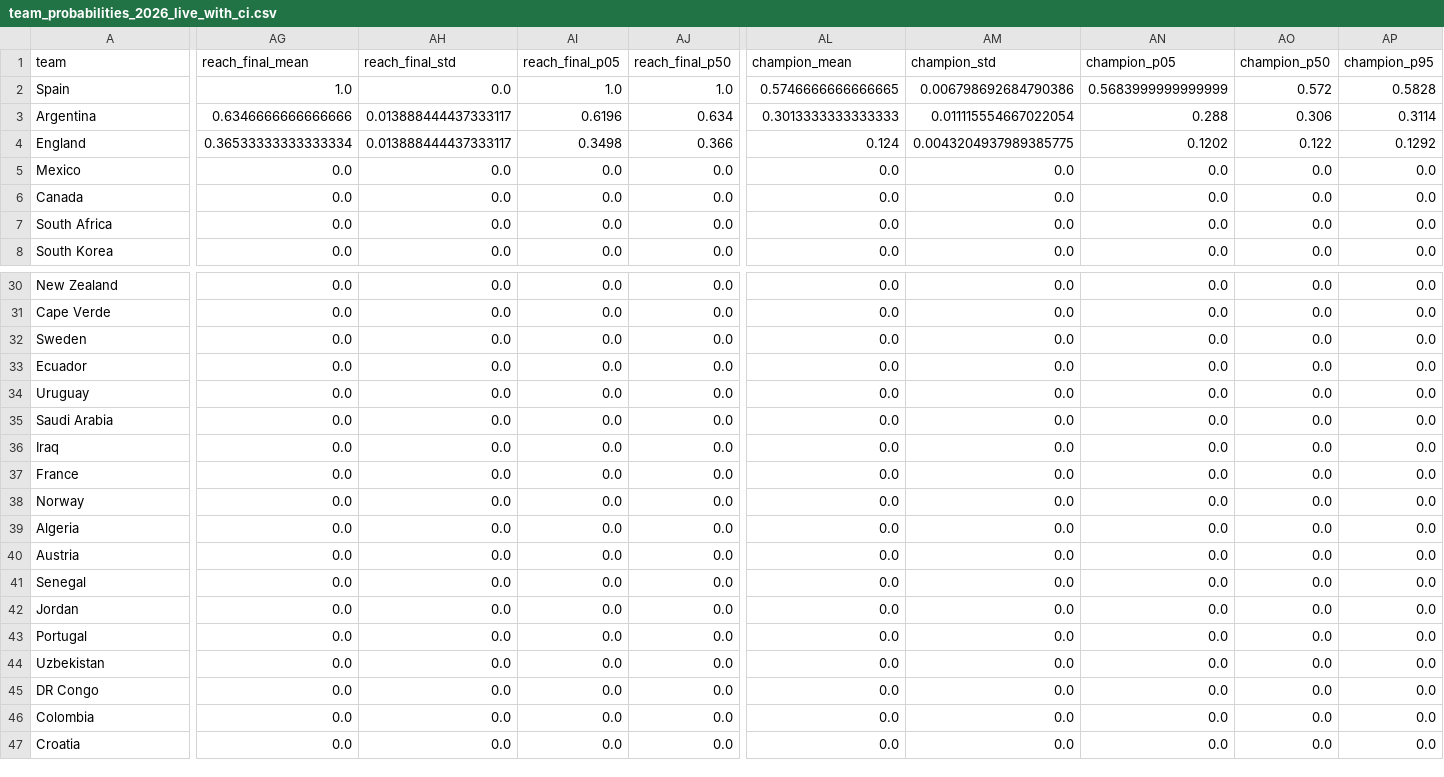
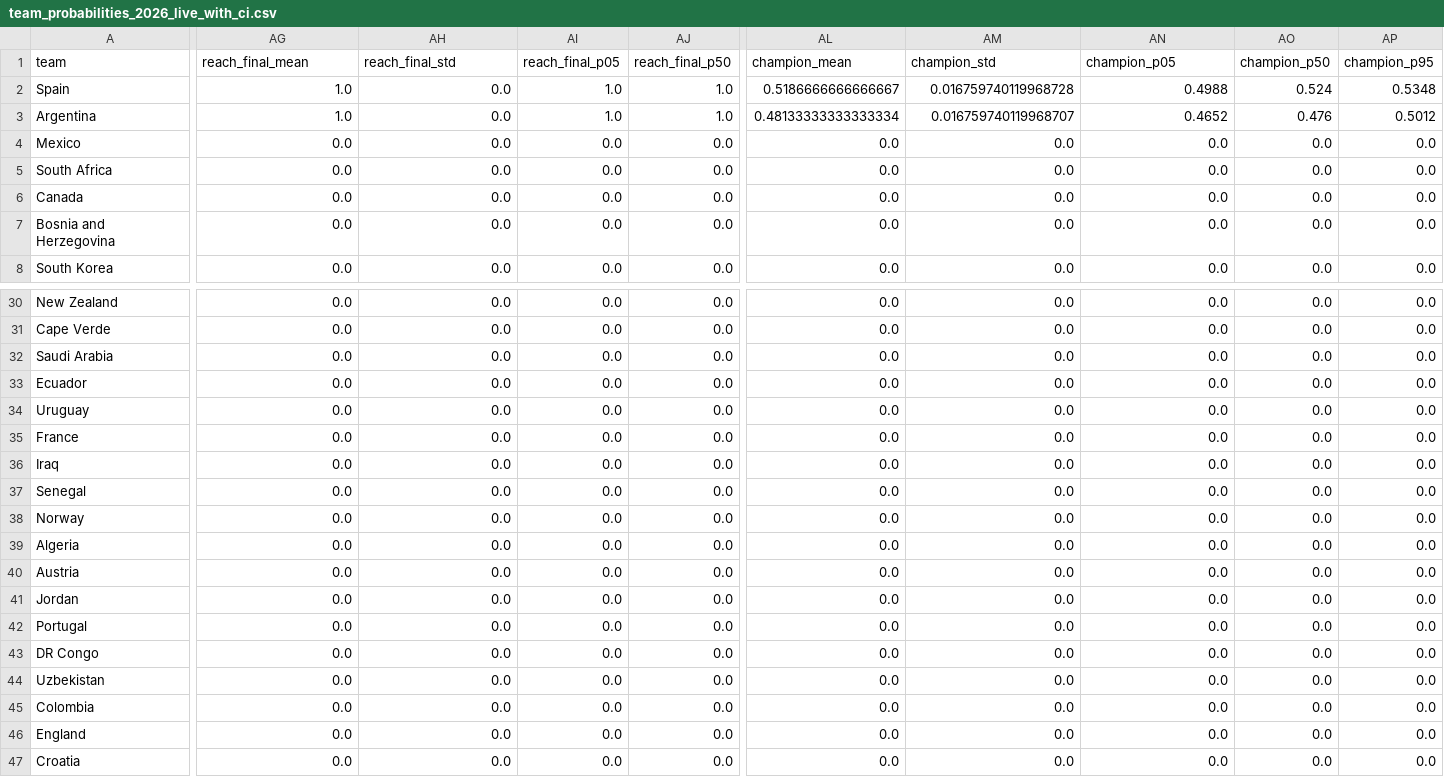
Before and after one commit to Shiverion/ml-world-cup-prediction, a CSV file: outputs/simulations/team_probabilities_2026_live_with_ci.csv, drawn as a sheet; only a part is shown, gaps mark what is left out; removed rows and columns are numbered as before the commit, all else as after; rows hold the shown columns only; the diff covers the shown part only; the diff names each change by its address in the sheet, - before the commit and + after, or states it on an @@ line.

Commit message:
Update live forecast after Argentina reaches final

```diff
--- a/outputs/simulations/team_probabilities_2026_live_with_ci.csv
+++ b/outputs/simulations/team_probabilities_2026_live_with_ci.csv
-AL2 (champion_mean): 0.5746666666666665
+AL2 (champion_mean): 0.5186666666666667
-AM2 (champion_std): 0.006798692684790386
+AM2 (champion_std): 0.016759740119968728
-AN2 (champion_p05): 0.5683999999999999
+AN2 (champion_p05): 0.4988
-AO2 (champion_p50): 0.572
+AO2 (champion_p50): 0.524
-AP2 (champion_p95): 0.5828
+AP2 (champion_p95): 0.5348
-AG3 (reach_final_mean): 0.6346666666666666
+AG3 (reach_final_mean): 1.0
-AH3 (reach_final_std): 0.013888444437333117
+AH3 (reach_final_std): 0.0
-AI3 (reach_final_p05): 0.6196
+AI3 (reach_final_p05): 1.0
-AJ3 (reach_final_p50): 0.634
+AJ3 (reach_final_p50): 1.0
-AL3 (champion_mean): 0.3013333333333333
+AL3 (champion_mean): 0.48133333333333334
-AM3 (champion_std): 0.011115554667022054
+AM3 (champion_std): 0.016759740119968707
-AN3 (champion_p05): 0.288
+AN3 (champion_p05): 0.4652
-AO3 (champion_p50): 0.306
+AO3 (champion_p50): 0.476
-AP3 (champion_p95): 0.3114
+AP3 (champion_p95): 0.5012
-row 4: England | 0.36533333333333334 | 0.013888444437333117 | 0.3498 | 0.366 | 0.124 | 0.0043204937989385775 | 0.1202 | 0.122 | 0.1292
@@ row 7 moved to row 5: South Africa @@
@@ row 15 moved to row 7: Bosnia and Herzegovina @@
@@ row 32 moved to row 24: Sweden @@
@@ row 35 moved to row 32: Saudi Arabia @@
@@ row 37 moved to row 35: France @@
@@ row 41 moved to row 37: Senegal @@
@@ row 45 moved to row 43: DR Congo @@
+row 46: England | 0.0 | 0.0 | 0.0 | 0.0 | 0.0 | 0.0 | 0.0 | 0.0 | 0.0
```
Also changed, not shown: 2 moved rows and 1 edited cell elsewhere in this file, outputs/evaluation/baseline_comparison.csv, outputs/evaluation/baseline_comparison_summary.csv, 6 other files.
